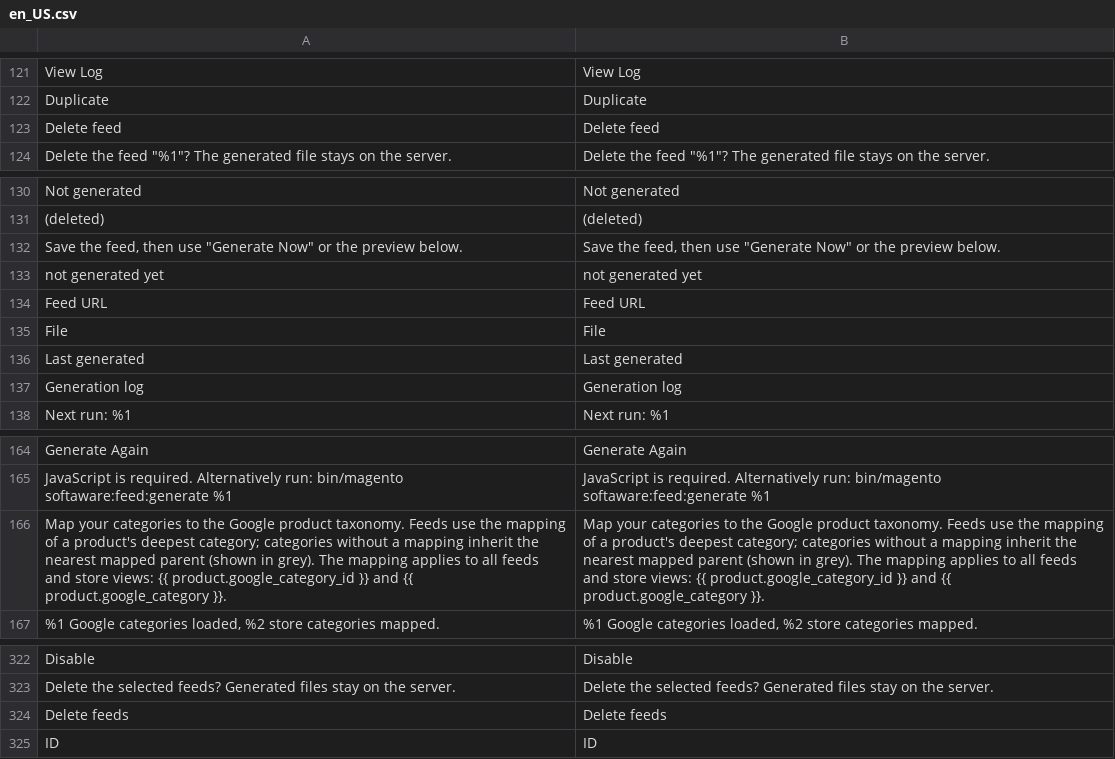
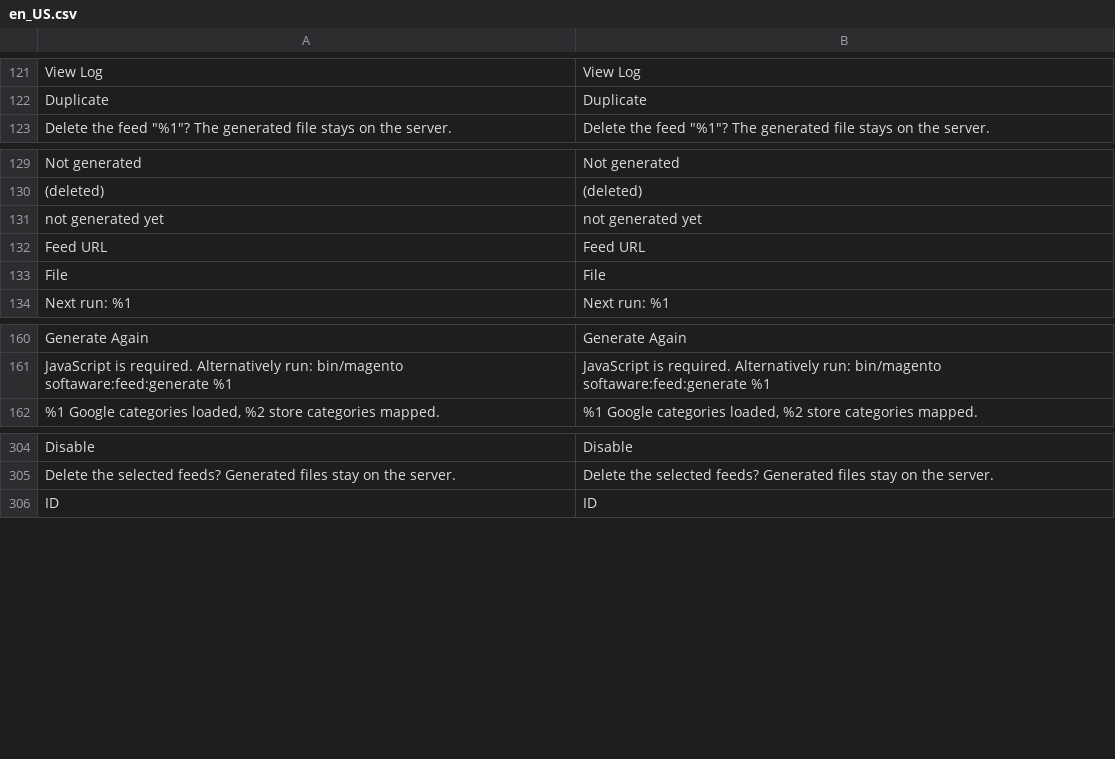
Before and after one commit to commercegears/module-data-feed-manager, a CSV file: i18n/en_US.csv, drawn as a sheet; only a part is shown, gaps mark what is left out; removed rows and columns are numbered as before the commit, all else as after; the diff covers the shown part only; the diff names each change by its address in the sheet, - before the commit and + after, or states it on an @@ line.

```diff
--- a/i18n/en_US.csv
+++ b/i18n/en_US.csv
-row 123: Delete feed | Delete feed
-row 132: Save the feed, then use "Generate Now" or the preview below. | Save the feed, then use "Generate Now" or the preview below.
-row 136: Last generated | Last generated
-row 137: Generation log | Generation log
-row 166: Map your categories to the Google product taxonomy. Feeds use the mapping of a product's deepest category; categories without a mapping inherit the nearest mapped parent (shown in grey). The mapping applies to all feeds and store views: {{ product.google_category_id }} and {{ product.google_category }}. | Map your categories to the Google product taxonomy. Feeds use the mapping of a product's deepest category; categories without a mapping inherit the nearest mapped parent (shown in grey). The mapping applies to all feeds and store views: {{ product.google_category_id }} and {{ product.google_category }}.
-row 324: Delete feeds | Delete feeds
```
Also changed, not shown: 30 added rows and 13 removed rows elsewhere in this file, 2 other files.
